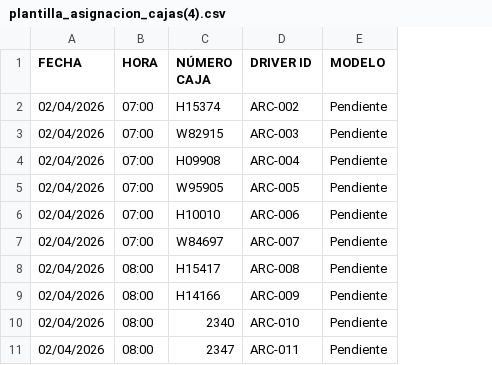
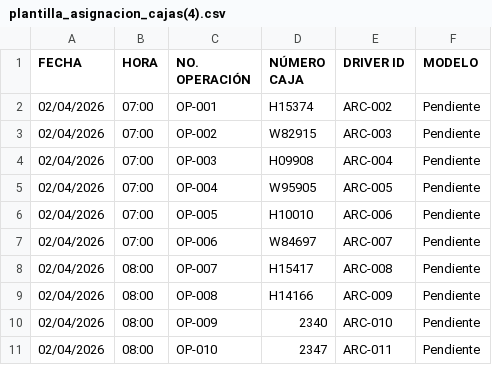
Before and after one commit to cfmmxcompliance/logi, a CSV file: plantilla_asignacion_cajas(4).csv, drawn as a sheet; only a part is shown; the diff names each change by its address in the sheet, - before the commit and + after, or states it on an @@ line.

Commit message:
feat: Add mass selection and deletion in Asignaciones Diarias

```diff
--- a/plantilla_asignacion_cajas(4).csv
+++ b/plantilla_asignacion_cajas(4).csv
+column C (NO. OPERACIÓN), rows 2-11: OP-001 | OP-002 | OP-003 | OP-004 | OP-005 | OP-006 | OP-007 | OP-008 | OP-009 | OP-010
```
Also changed, not shown: 2 other files.
